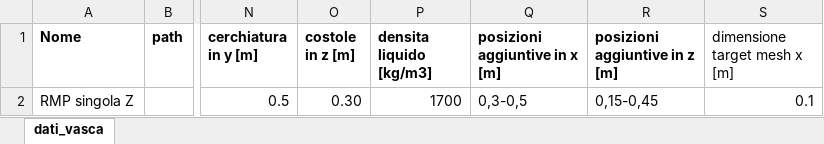
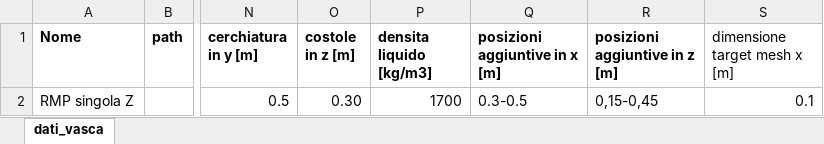
Before and after one commit to esalandin/FEM-vasche, an Excel workbook: quadre/Input_vasca_Z.xlsx, sheet dati_vasca, drawn as a sheet; only a part is shown, gaps mark what is left out; values as stored, in another font and other column widths than the file's, no borders; charts and pictures not drawn; the diff names each change by its address in the sheet, - before the commit and + after, or states it on an @@ line.

```diff
--- a/quadre/Input_vasca_Z.xlsx (sheet dati_vasca)
+++ b/quadre/Input_vasca_Z.xlsx (sheet dati_vasca)
-Q2 (posizioni aggiuntive in x [m]): 0,3-0,5
+Q2 (posizioni aggiuntive in x [m]): 0.3-0.5
```
Also changed, not shown: 1 other file.
